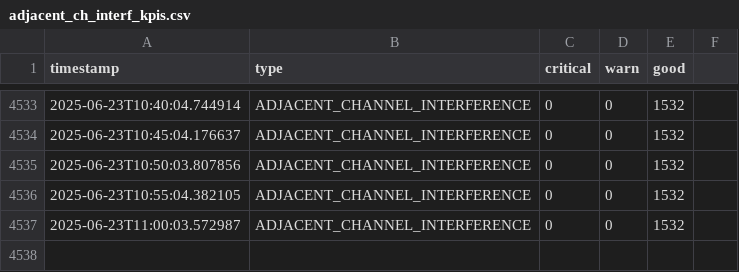
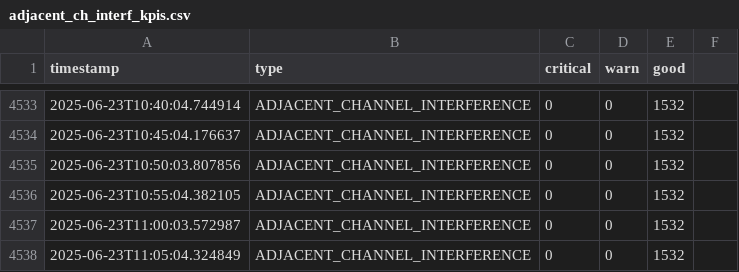
Before and after one commit to lesferrell/Reports, a CSV file: adjacent_ch_interf_kpis.csv, drawn as a sheet; only a part is shown, gaps mark what is left out.

```diff
--- a/adjacent_ch_interf_kpis.csv
+++ b/adjacent_ch_interf_kpis.csv
@@ -4537 +4537,2 @@ timestamp,type,critical,warn,good
 2025-06-23T11:00:03.572987,ADJACENT_CHANNEL_INTERFERENCE,0,0,1532
+2025-06-23T11:05:04.324849,ADJACENT_CHANNEL_INTERFERENCE,0,0,1532
```
Also changed, not shown: co_channel_kpis.csv, coverage_kpis.csv, 4 other files.
